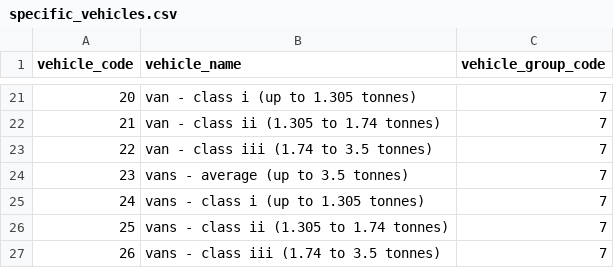
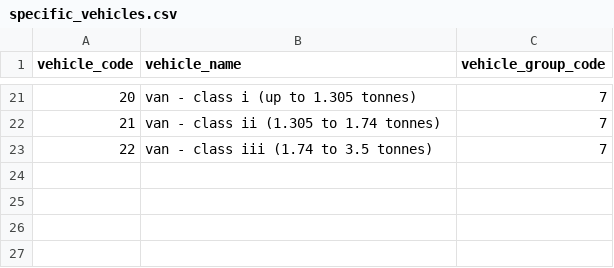
Before and after one commit to prml-0003/prml-0003.github.io, a CSV file: _data/specific_vehicles.csv, drawn as a sheet; only a part is shown, gaps mark what is left out; the diff names each change by its address in the sheet, - before the commit and + after, or states it on an @@ line.

Commit message:
Update _data/specific_vehicles.csv

```diff
--- a/_data/specific_vehicles.csv
+++ b/_data/specific_vehicles.csv
-row 24: 23 | vans - average (up to 3.5 tonnes) | 7
-row 25: 24 | vans - class i (up to 1.305 tonnes) | 7
-row 26: 25 | vans - class ii (1.305 to 1.74 tonnes) | 7
-row 27: 26 | vans - class iii (1.74 to 3.5 tonnes) | 7
```
